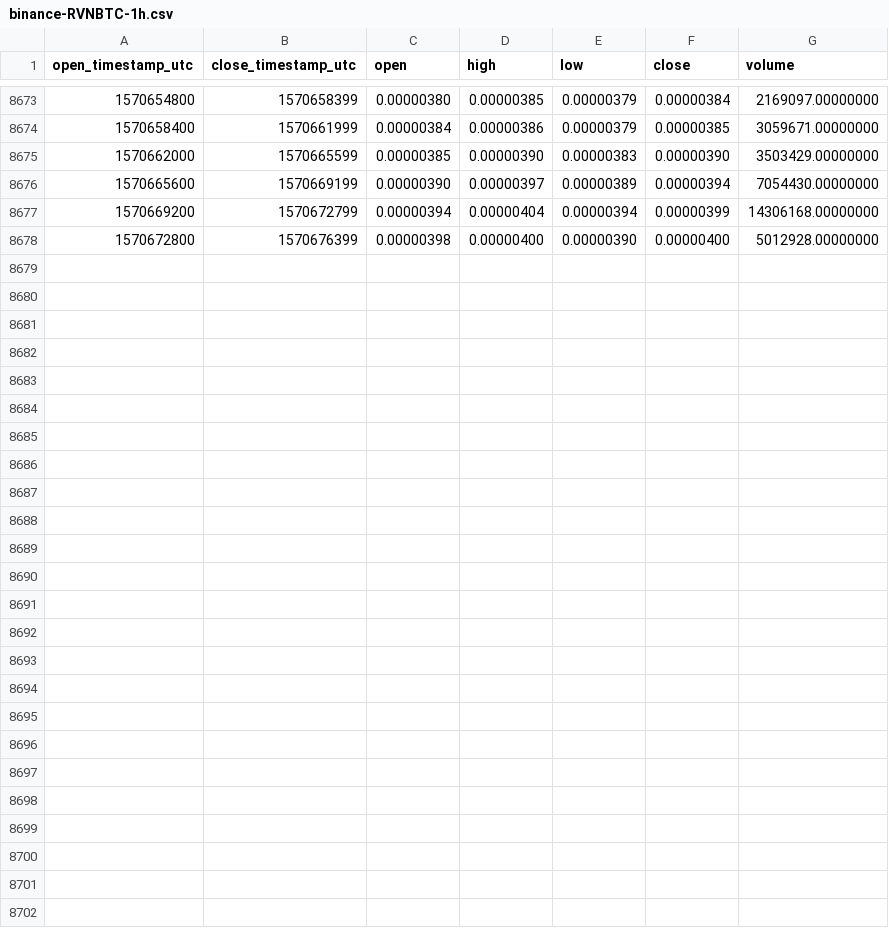
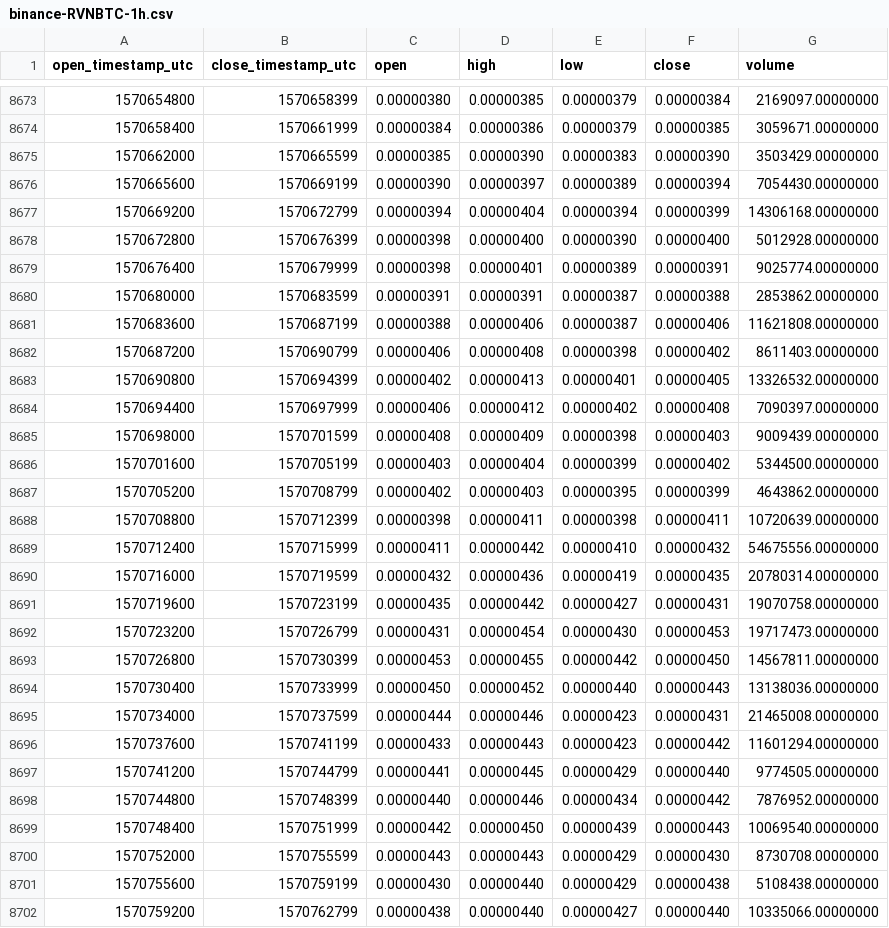
Before and after one commit to cryptobigbro/binance-RVNBTC, a CSV file: binance-RVNBTC-1h.csv, drawn as a sheet; only a part is shown, gaps mark what is left out; the diff names each change by its address in the sheet, - before the commit and + after, or states it on an @@ line.

Commit message:
Update OHLCV data.

```diff
--- a/binance-RVNBTC-1h.csv
+++ b/binance-RVNBTC-1h.csv
+row 8679: 1570676400 | 1570679999 | 0.00000398 | 0.00000401 | 0.00000389 | 0.00000391 | 9025774.00000000
+row 8680: 1570680000 | 1570683599 | 0.00000391 | 0.00000391 | 0.00000387 | 0.00000388 | 2853862.00000000
+row 8681: 1570683600 | 1570687199 | 0.00000388 | 0.00000406 | 0.00000387 | 0.00000406 | 11621808.00000000
+row 8682: 1570687200 | 1570690799 | 0.00000406 | 0.00000408 | 0.00000398 | 0.00000402 | 8611403.00000000
+row 8683: 1570690800 | 1570694399 | 0.00000402 | 0.00000413 | 0.00000401 | 0.00000405 | 13326532.00000000
+row 8684: 1570694400 | 1570697999 | 0.00000406 | 0.00000412 | 0.00000402 | 0.00000408 | 7090397.00000000
+row 8685: 1570698000 | 1570701599 | 0.00000408 | 0.00000409 | 0.00000398 | 0.00000403 | 9009439.00000000
+row 8686: 1570701600 | 1570705199 | 0.00000403 | 0.00000404 | 0.00000399 | 0.00000402 | 5344500.00000000
+row 8687: 1570705200 | 1570708799 | 0.00000402 | 0.00000403 | 0.00000395 | 0.00000399 | 4643862.00000000
+row 8688: 1570708800 | 1570712399 | 0.00000398 | 0.00000411 | 0.00000398 | 0.00000411 | 10720639.00000000
+row 8689: 1570712400 | 1570715999 | 0.00000411 | 0.00000442 | 0.00000410 | 0.00000432 | 54675556.00000000
+row 8690: 1570716000 | 1570719599 | 0.00000432 | 0.00000436 | 0.00000419 | 0.00000435 | 20780314.00000000
+row 8691: 1570719600 | 1570723199 | 0.00000435 | 0.00000442 | 0.00000427 | 0.00000431 | 19070758.00000000
+row 8692: 1570723200 | 1570726799 | 0.00000431 | 0.00000454 | 0.00000430 | 0.00000453 | 19717473.00000000
+row 8693: 1570726800 | 1570730399 | 0.00000453 | 0.00000455 | 0.00000442 | 0.00000450 | 14567811.00000000
+row 8694: 1570730400 | 1570733999 | 0.00000450 | 0.00000452 | 0.00000440 | 0.00000443 | 13138036.00000000
+row 8695: 1570734000 | 1570737599 | 0.00000444 | 0.00000446 | 0.00000423 | 0.00000431 | 21465008.00000000
+row 8696: 1570737600 | 1570741199 | 0.00000433 | 0.00000443 | 0.00000423 | 0.00000442 | 11601294.00000000
+row 8697: 1570741200 | 1570744799 | 0.00000441 | 0.00000445 | 0.00000429 | 0.00000440 | 9774505.00000000
+row 8698: 1570744800 | 1570748399 | 0.00000440 | 0.00000446 | 0.00000434 | 0.00000442 | 7876952.00000000
+row 8699: 1570748400 | 1570751999 | 0.00000442 | 0.00000450 | 0.00000439 | 0.00000443 | 10069540.00000000
+row 8700: 1570752000 | 1570755599 | 0.00000443 | 0.00000443 | 0.00000429 | 0.00000430 | 8730708.00000000
+row 8701: 1570755600 | 1570759199 | 0.00000430 | 0.00000440 | 0.00000429 | 0.00000438 | 5108438.00000000
+row 8702: 1570759200 | 1570762799 | 0.00000438 | 0.00000440 | 0.00000427 | 0.00000440 | 10335066.00000000
```
Also changed, not shown: binance-RVNBTC-1d.csv.
